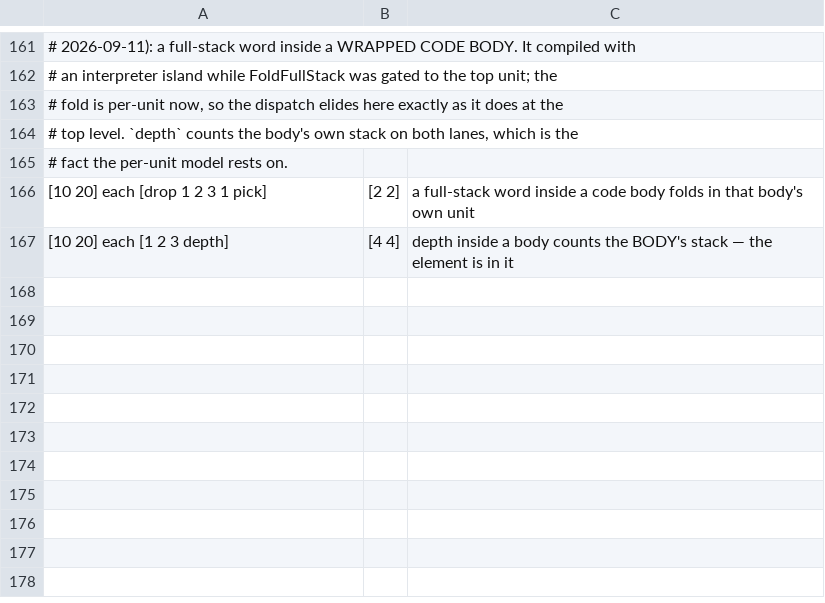
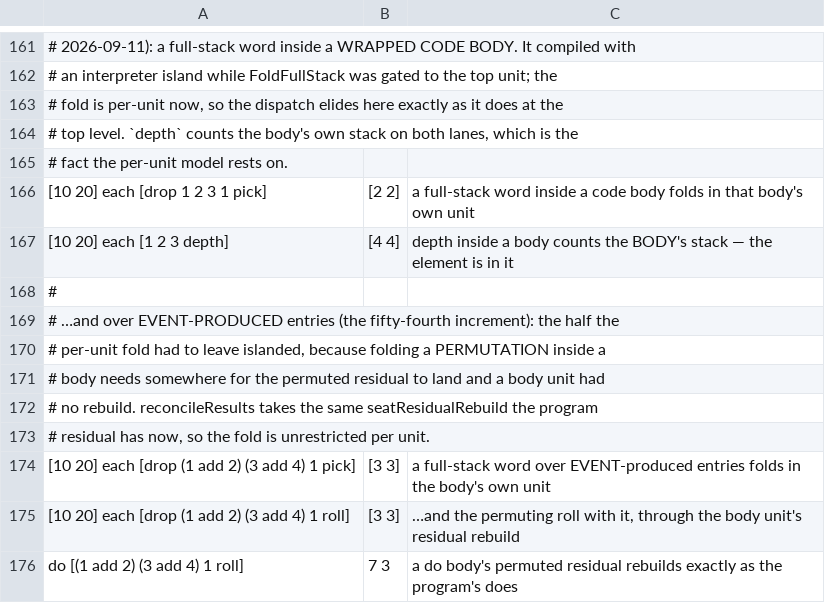
Before and after one commit to boru-lang/boru, a TSV file: lang/spec/corpus-core.tsv, drawn as a sheet; only a part is shown, gaps mark what is left out; the diff names each change by its address in the sheet, - before the commit and + after, or states it on an @@ line.

```diff
--- a/lang/spec/corpus-core.tsv
+++ b/lang/spec/corpus-core.tsv
+row 168: #
+row 169: # …and over EVENT-PRODUCED entries (the fifty-fourth increment): the half the
+row 170: # per-unit fold had to leave islanded, because folding a PERMUTATION inside a
+row 171: # body needs somewhere for the permuted residual to land and a body unit had
+row 172: # no rebuild. reconcileResults takes the same seatResidualRebuild the program
+row 173: # residual has now, so the fold is unrestricted per unit.
+row 174: [10 20] each [drop (1 add 2) (3 add 4) 1 pick] | [3 3] | a full-stack word over EVENT-produced entries folds in the body's own unit
+row 175: [10 20] each [drop (1 add 2) (3 add 4) 1 roll] | [3 3] | …and the permuting roll with it, through the body unit's residual rebuild
+row 176: do [(1 add 2) (3 add 4) 1 roll] | 7 3 | a do body's permuted residual rebuilds exactly as the program's does
```
Also changed, not shown: lang/spec/frontier/frontier-twin-placement.tsv, 12 other files.
